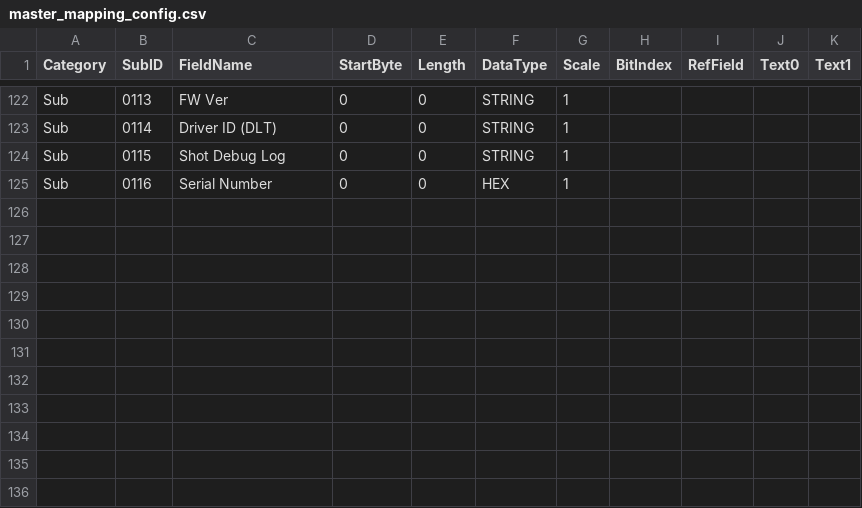
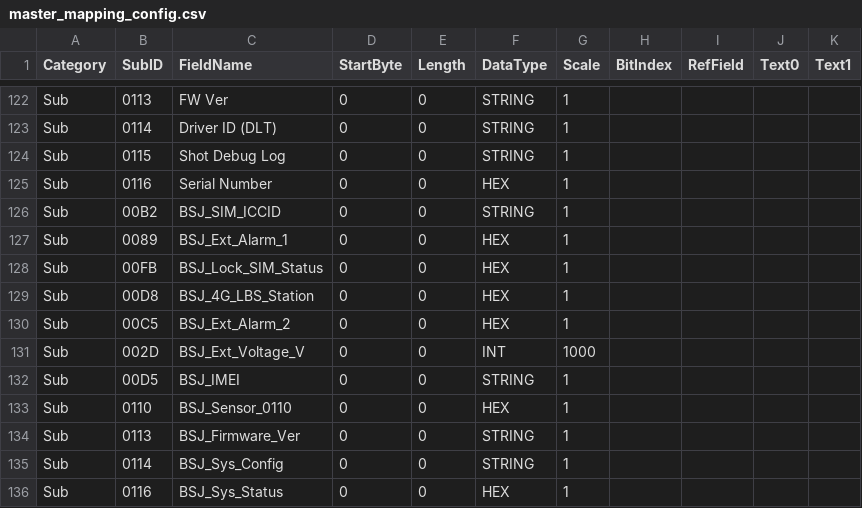
Before and after one commit to Puwa1/Decoder_Auto, a CSV file: master_mapping_config.csv, drawn as a sheet; only a part is shown, gaps mark what is left out.

```diff
--- a/master_mapping_config.csv
+++ b/master_mapping_config.csv
@@ -125 +125,12 @@ Sub,0115,Shot Debug Log,0,0,STRING,1,,,,
 Sub,0116,Serial Number,0,0,HEX,1,,,,
+Sub,00B2,BSJ_SIM_ICCID,0,0,STRING,1,,,
+Sub,0089,BSJ_Ext_Alarm_1,0,0,HEX,1,,,
+Sub,00FB,BSJ_Lock_SIM_Status,0,0,HEX,1,,,
+Sub,00D8,BSJ_4G_LBS_Station,0,0,HEX,1,,,
+Sub,00C5,BSJ_Ext_Alarm_2,0,0,HEX,1,,,
+Sub,002D,BSJ_Ext_Voltage_V,0,0,INT,1000,,,
+Sub,00D5,BSJ_IMEI,0,0,STRING,1,,,
+Sub,0110,BSJ_Sensor_0110,0,0,HEX,1,,,
+Sub,0113,BSJ_Firmware_Ver,0,0,STRING,1,,,
+Sub,0114,BSJ_Sys_Config,0,0,STRING,1,,,
+Sub,0116,BSJ_Sys_Status,0,0,HEX,1,,,
```
Also changed, not shown: 2 other files.
